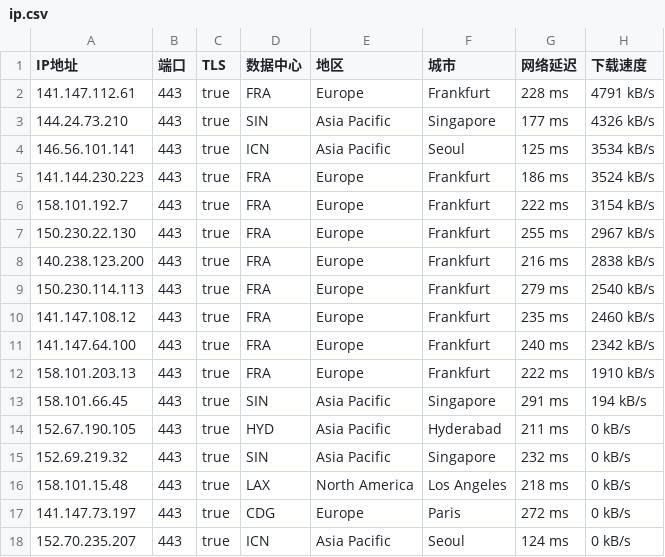
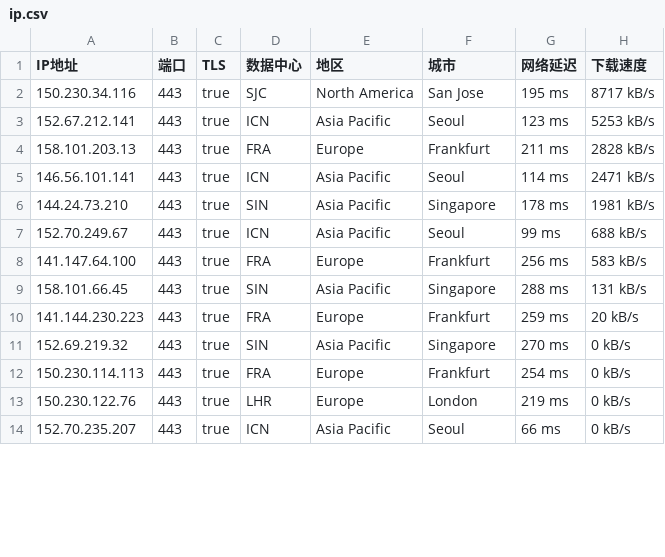
Before and after one commit to ailx1101/Cloudflare-IP-SpeedTest, a CSV file: ip.csv, drawn as a sheet; only a part is shown; the diff covers the shown part only.

Commit message:
update ip.csv

```diff
--- a/ip.csv
+++ b/ip.csv
@@ -1,18 +1,14 @@
 IP地址,端口,TLS,数据中心,地区,城市,网络延迟,下载速度
-141.147.112.61,443,true,FRA,Europe,Frankfurt,228 ms,4791 kB/s
-144.24.73.210,443,true,SIN,Asia Pacific,Singapore,177 ms,4326 kB/s
-146.56.101.141,443,true,ICN,Asia Pacific,Seoul,125 ms,3534 kB/s
-141.144.230.223,443,true,FRA,Europe,Frankfurt,186 ms,3524 kB/s
-158.101.192.7,443,true,FRA,Europe,Frankfurt,222 ms,3154 kB/s
-150.230.22.130,443,true,FRA,Europe,Frankfurt,255 ms,2967 kB/s
-140.238.123.200,443,true,FRA,Europe,Frankfurt,216 ms,2838 kB/s
-150.230.114.113,443,true,FRA,Europe,Frankfurt,279 ms,2540 kB/s
-141.147.108.12,443,true,FRA,Europe,Frankfurt,235 ms,2460 kB/s
-141.147.64.100,443,true,FRA,Europe,Frankfurt,240 ms,2342 kB/s
-158.101.203.13,443,true,FRA,Europe,Frankfurt,222 ms,1910 kB/s
-158.101.66.45,443,true,SIN,Asia Pacific,Singapore,291 ms,194 kB/s
-152.67.190.105,443,true,HYD,Asia Pacific,Hyderabad,211 ms,0 kB/s
-152.69.219.32,443,true,SIN,Asia Pacific,Singapore,232 ms,0 kB/s
-158.101.15.48,443,true,LAX,North America,Los Angeles,218 ms,0 kB/s
-141.147.73.197,443,true,CDG,Europe,Paris,272 ms,0 kB/s
-152.70.235.207,443,true,ICN,Asia Pacific,Seoul,124 ms,0 kB/s
+150.230.34.116,443,true,SJC,North America,San Jose,195 ms,8717 kB/s
+152.67.212.141,443,true,ICN,Asia Pacific,Seoul,123 ms,5253 kB/s
+158.101.203.13,443,true,FRA,Europe,Frankfurt,211 ms,2828 kB/s
+146.56.101.141,443,true,ICN,Asia Pacific,Seoul,114 ms,2471 kB/s
+144.24.73.210,443,true,SIN,Asia Pacific,Singapore,178 ms,1981 kB/s
+152.70.249.67,443,true,ICN,Asia Pacific,Seoul,99 ms,688 kB/s
+141.147.64.100,443,true,FRA,Europe,Frankfurt,256 ms,583 kB/s
+158.101.66.45,443,true,SIN,Asia Pacific,Singapore,288 ms,131 kB/s
+141.144.230.223,443,true,FRA,Europe,Frankfurt,259 ms,20 kB/s
+152.69.219.32,443,true,SIN,Asia Pacific,Singapore,270 ms,0 kB/s
+150.230.114.113,443,true,FRA,Europe,Frankfurt,254 ms,0 kB/s
+150.230.122.76,443,true,LHR,Europe,London,219 ms,0 kB/s
+152.70.235.207,443,true,ICN,Asia Pacific,Seoul,66 ms,0 kB/s
```
Also changed, not shown: 4 added rows and 5 edited cells elsewhere in this file.
